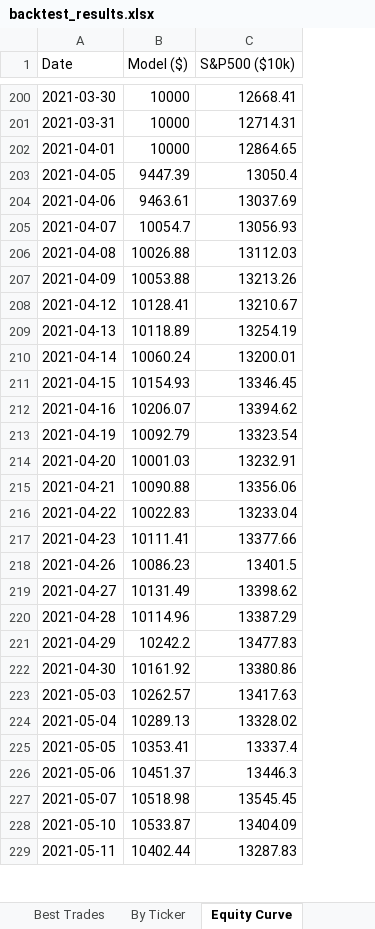
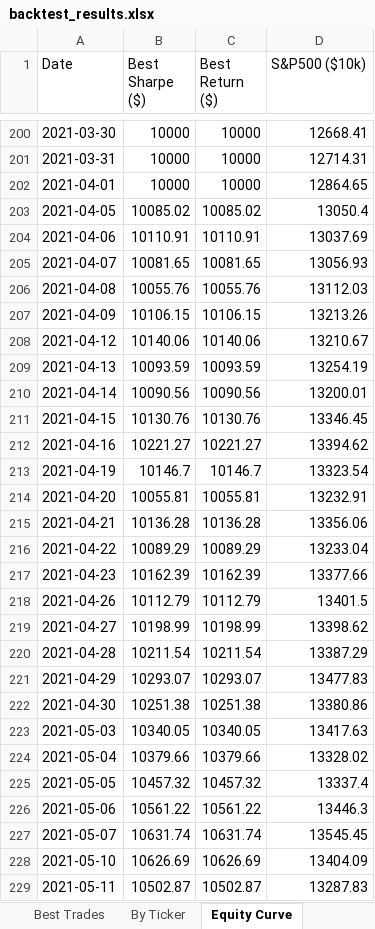
Before and after one commit to johnbrami55/portfolio-manager, an Excel workbook: backtest_results.xlsx, sheet Equity Curve, drawn as a sheet; only a part is shown, gaps mark what is left out; values as stored, in another font and other column widths than the file's, no borders; charts and pictures not drawn; the diff covers the shown part only; the diff names each change by its address in the sheet, - before the commit and + after, or states it on an @@ line.

```diff
--- a/backtest_results.xlsx (sheet Equity Curve)
+++ b/backtest_results.xlsx (sheet Equity Curve)
+column C (Best Return ($)), rows 200-229: 10000 | 10000 | 10000 | 10085.02 | 10110.91 | 10081.65 | 10055.76 | 10106.15 | 10140.06 | 10093.59 | 10090.56 | 10130.76 | 10221.27 | 10146.7 | 10055.81 | 10136.28 | 10089.29 | 10162.39 | 10112.79 | 10198.99 | 10211.54 | 10293.07 | 10251.38 | 10340.05 | 10379.66 | 10457.32 | 10561.22 | 10631.74 | 10626.69 | 10502.87
-B1: Model ($)
+B1: Best Sharpe ($)
-B203 (Best Sharpe ($)): 9447.39
+B203 (Best Sharpe ($)): 10085.02
-B204 (Best Sharpe ($)): 9463.61
+B204 (Best Sharpe ($)): 10110.91
-B205 (Best Sharpe ($)): 10054.7
+B205 (Best Sharpe ($)): 10081.65
-B206 (Best Sharpe ($)): 10026.88
+B206 (Best Sharpe ($)): 10055.76
-B207 (Best Sharpe ($)): 10053.88
+B207 (Best Sharpe ($)): 10106.15
-B208 (Best Sharpe ($)): 10128.41
+B208 (Best Sharpe ($)): 10140.06
-B209 (Best Sharpe ($)): 10118.89
+B209 (Best Sharpe ($)): 10093.59
-B210 (Best Sharpe ($)): 10060.24
+B210 (Best Sharpe ($)): 10090.56
-B211 (Best Sharpe ($)): 10154.93
+B211 (Best Sharpe ($)): 10130.76
-B212 (Best Sharpe ($)): 10206.07
+B212 (Best Sharpe ($)): 10221.27
-B213 (Best Sharpe ($)): 10092.79
+B213 (Best Sharpe ($)): 10146.7
-B214 (Best Sharpe ($)): 10001.03
+B214 (Best Sharpe ($)): 10055.81
-B215 (Best Sharpe ($)): 10090.88
+B215 (Best Sharpe ($)): 10136.28
-B216 (Best Sharpe ($)): 10022.83
+B216 (Best Sharpe ($)): 10089.29
-B217 (Best Sharpe ($)): 10111.41
+B217 (Best Sharpe ($)): 10162.39
-B218 (Best Sharpe ($)): 10086.23
+B218 (Best Sharpe ($)): 10112.79
-B219 (Best Sharpe ($)): 10131.49
+B219 (Best Sharpe ($)): 10198.99
-B220 (Best Sharpe ($)): 10114.96
+B220 (Best Sharpe ($)): 10211.54
-B221 (Best Sharpe ($)): 10242.2
+B221 (Best Sharpe ($)): 10293.07
-B222 (Best Sharpe ($)): 10161.92
+B222 (Best Sharpe ($)): 10251.38
-B223 (Best Sharpe ($)): 10262.57
+B223 (Best Sharpe ($)): 10340.05
-B224 (Best Sharpe ($)): 10289.13
+B224 (Best Sharpe ($)): 10379.66
-B225 (Best Sharpe ($)): 10353.41
+B225 (Best Sharpe ($)): 10457.32
-B226 (Best Sharpe ($)): 10451.37
+B226 (Best Sharpe ($)): 10561.22
-B227 (Best Sharpe ($)): 10518.98
+B227 (Best Sharpe ($)): 10631.74
-B228 (Best Sharpe ($)): 10533.87
+B228 (Best Sharpe ($)): 10626.69
-B229 (Best Sharpe ($)): 10402.44
+B229 (Best Sharpe ($)): 10502.87
```
Also changed, not shown: 1166 edited cells elsewhere in this sheet, sheet Best Trades, sheet Optimization, sheet By Ticker, sheet Best Config, charts or pictures, 1 other file.
